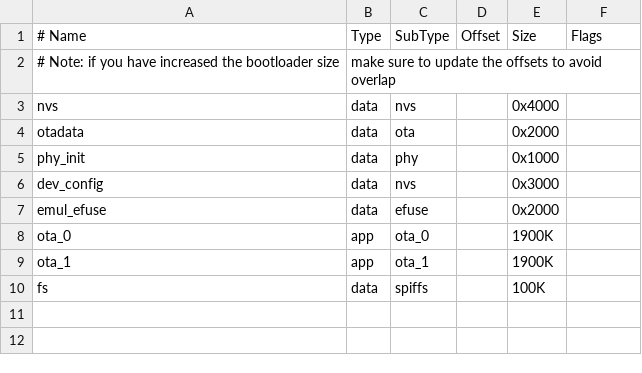
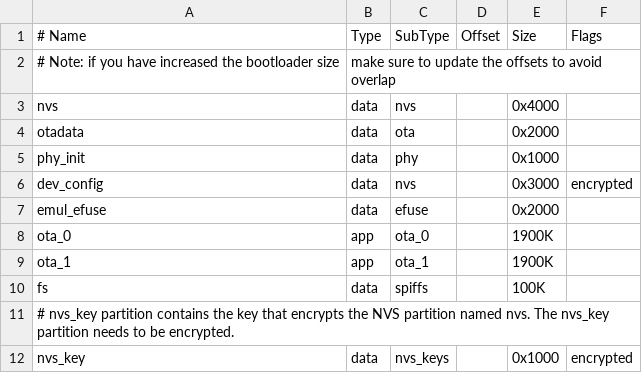
Before and after one commit to szevczenko/bimbrownik, a CSV file: partition.csv, drawn as a sheet.

Commit message:
Add encrypted nvs

```diff
--- a/partition.csv
+++ b/partition.csv
@@ -5,3 +5,3 @@ otadata,  data, ota,     ,        0x2000,
 phy_init, data, phy,     ,        0x1000,
-dev_config, data, nvs,     ,        0x3000,
+dev_config, data, nvs,   ,        0x3000, encrypted,
 emul_efuse,data,efuse,   ,        0x2000,
@@ -10 +10,3 @@ ota_1,    app,  ota_1,   ,        1900K,
 fs,       data, spiffs,  ,        100K,
+# nvs_key partition contains the key that encrypts the NVS partition named nvs. The nvs_key partition needs to be encrypted.
+nvs_key,  data, nvs_keys, ,       0x1000, encrypted,
```
